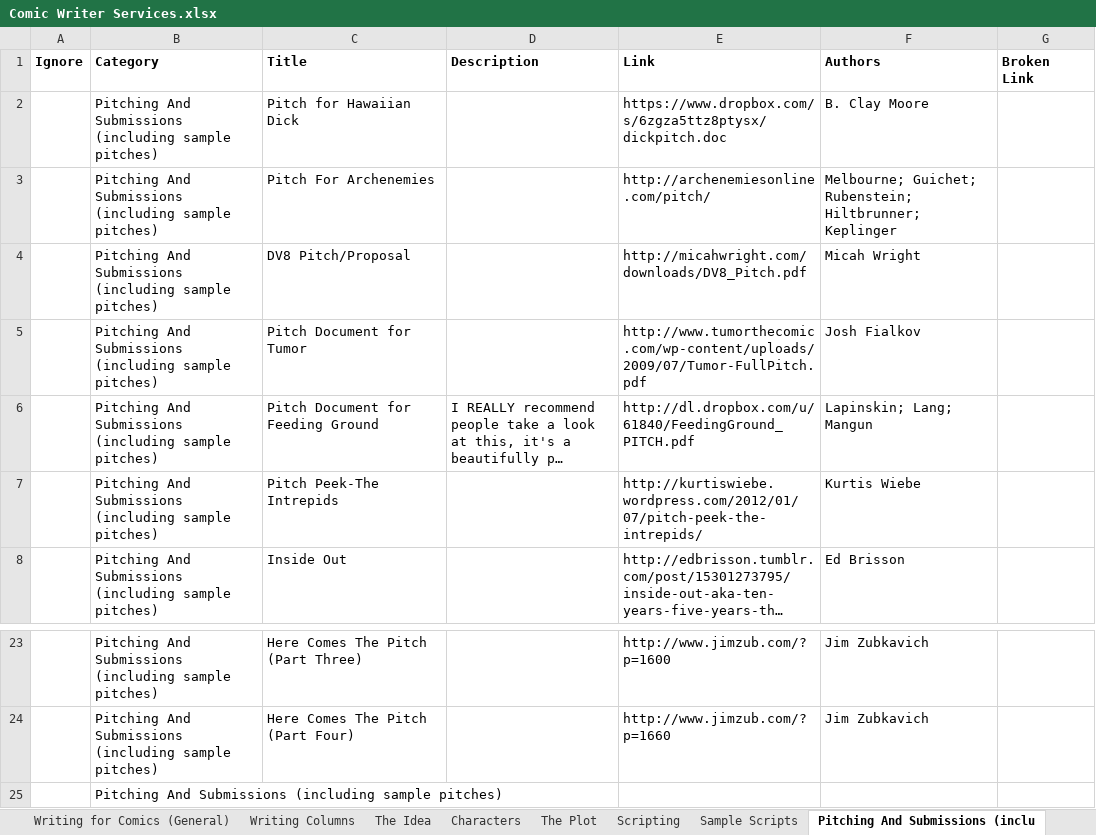
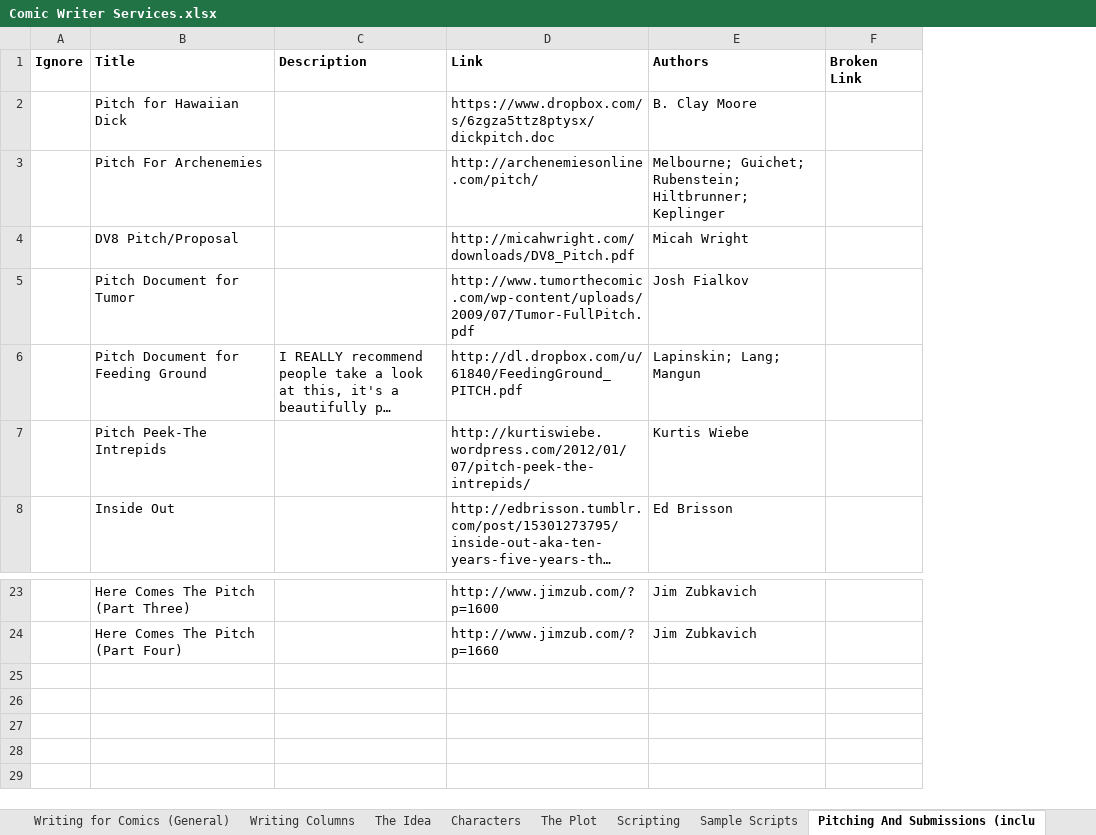
Before and after one commit to danieljhill/comicwriterservices, an Excel workbook: datasource/Comic Writer Services.xlsx, sheet Pitching And Submissions (inclu, drawn as a sheet; only a part is shown, gaps mark what is left out; long unchanged cells end in …; values as stored, in another font and other column widths than the file's, no borders; the diff names each change by its address in the sheet, - before the commit and + after, or states it on an @@ line.

```diff
--- a/datasource/Comic Writer Services.xlsx (sheet Pitching And Submissions (inclu)
+++ b/datasource/Comic Writer Services.xlsx (sheet Pitching And Submissions (inclu)
-column B (Category), rows 2-8: all Pitching And Submissions (including sample pitches); rows 23-24: Pitching And Submissions (including sample pitches) | Pitching And Submissions (including sample pitches)
-row 25:  | Pitching And Submissions (including sample pitches)
```
Also changed, not shown: sheet Podcasts, sheet Miscellany, sheet Characters, sheet Editors, sheet Crowd-Funding Your Work (Kickst, sheet Digital Comics, 7 more sheets, 6 other files.
